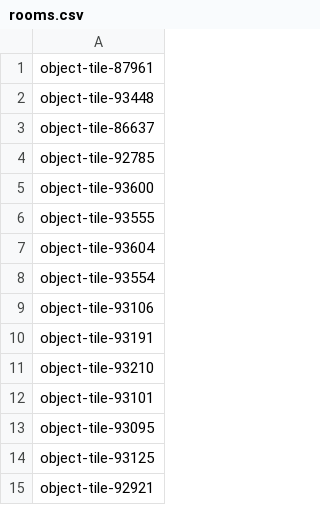
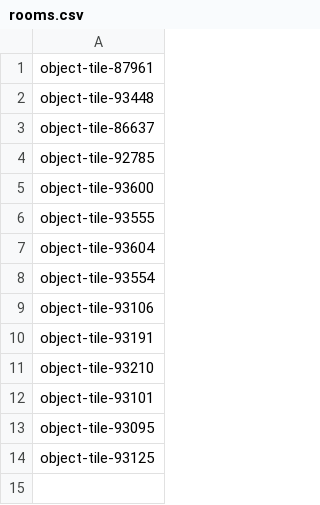
Before and after one commit to Ladrigon/roomnl-notifications, a CSV file: rooms.csv, drawn as a sheet; the diff names each change by its address in the sheet, - before the commit and + after, or states it on an @@ line.

```diff
--- a/rooms.csv
+++ b/rooms.csv
-row 15: object-tile-92921
```
